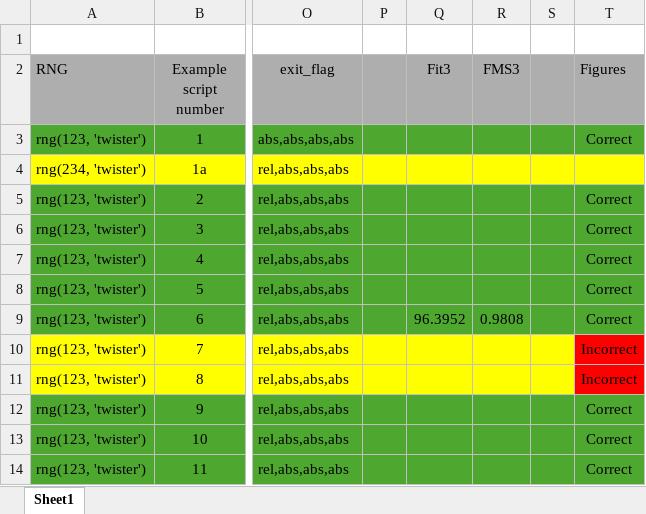
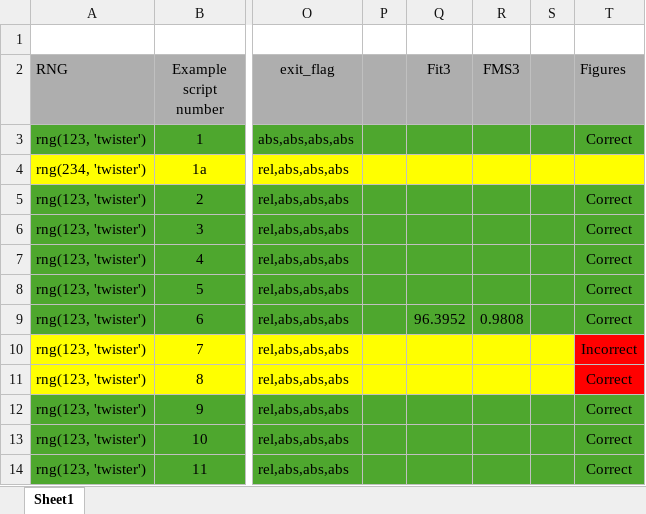
Before and after one commit to GRvanderPloeg/Refactor_experiment, an Excel workbook: examples/ExpectedOutput/ExpectedOutput.xlsx, sheet Sheet1, drawn as a sheet; only a part is shown, gaps mark what is left out; values as stored, in another font and other column widths than the file's, no borders; the diff names each change by its address in the sheet, - before the commit and + after, or states it on an @@ line.

```diff
--- a/examples/ExpectedOutput/ExpectedOutput.xlsx (sheet Sheet1)
+++ b/examples/ExpectedOutput/ExpectedOutput.xlsx (sheet Sheet1)
-T11 (Figures): Incorrect
+T11 (Figures): Correct
```
Also changed, not shown: 3 other files.
